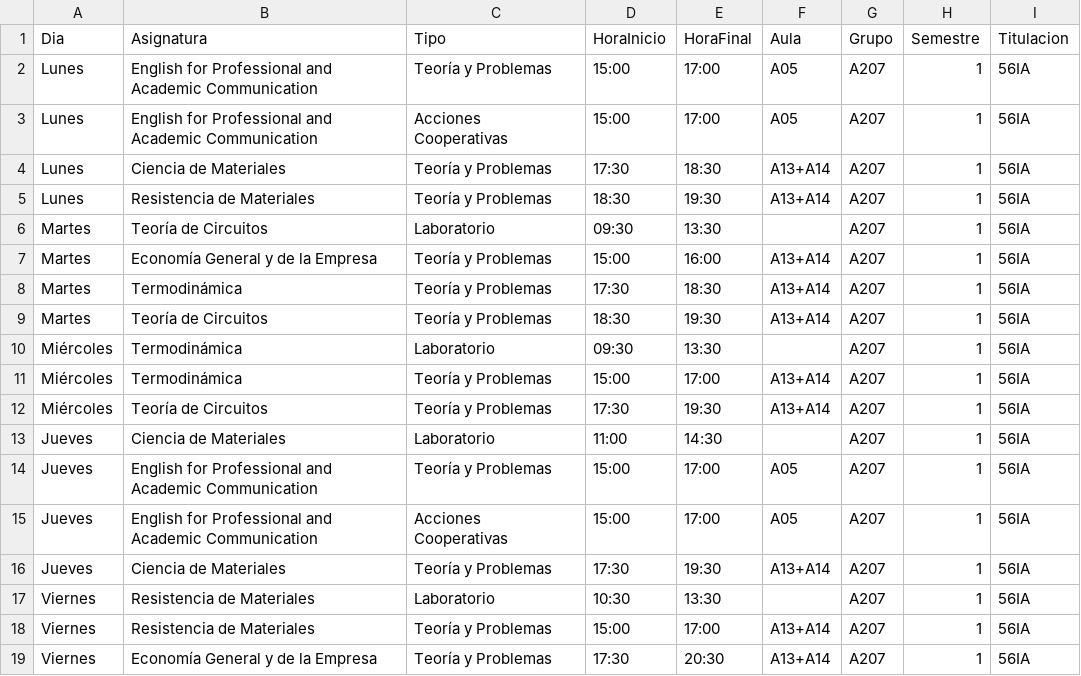
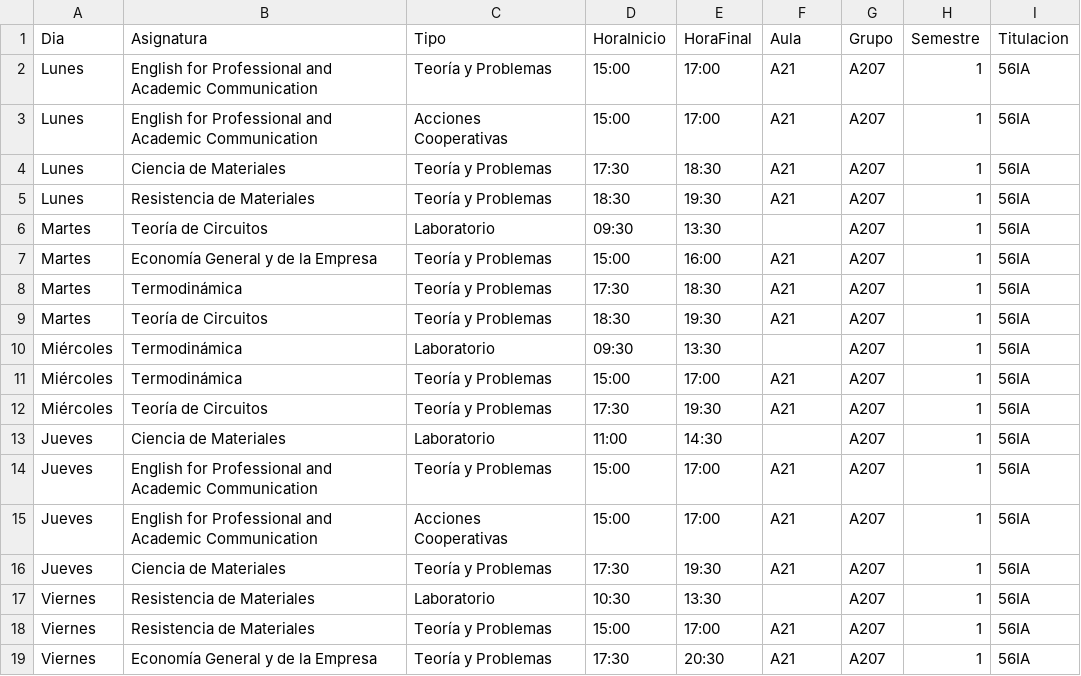
Before and after one commit to SOA-ETSIDI/horarios, a CSV file: csv/A207_1.csv, drawn as a sheet.

Commit message:
Actualiza horarios y aulas

```diff
--- a/csv/A207_1.csv
+++ b/csv/A207_1.csv
@@ -1,19 +1,19 @@
 "Dia";"Asignatura";"Tipo";"HoraInicio";"HoraFinal";"Aula";"Grupo";"Semestre";"Titulacion"
-"Lunes";"English for Professional and Academic Communication";"Teoría y Problemas";"15:00";"17:00";"A05";"A207";1;"56IA"
-"Lunes";"English for Professional and Academic Communication";"Acciones Cooperativas";"15:00";"17:00";"A05";"A207";1;"56IA"
-"Lunes";"Ciencia de Materiales";"Teoría y Problemas";"17:30";"18:30";"A13+A14";"A207";1;"56IA"
-"Lunes";"Resistencia de Materiales";"Teoría y Problemas";"18:30";"19:30";"A13+A14";"A207";1;"56IA"
+"Lunes";"English for Professional and Academic Communication";"Teoría y Problemas";"15:00";"17:00";"A21";"A207";1;"56IA"
+"Lunes";"English for Professional and Academic Communication";"Acciones Cooperativas";"15:00";"17:00";"A21";"A207";1;"56IA"
+"Lunes";"Ciencia de Materiales";"Teoría y Problemas";"17:30";"18:30";"A21";"A207";1;"56IA"
+"Lunes";"Resistencia de Materiales";"Teoría y Problemas";"18:30";"19:30";"A21";"A207";1;"56IA"
 "Martes";"Teoría de Circuitos";"Laboratorio";"09:30";"13:30";"";"A207";1;"56IA"
-"Martes";"Economía General y de la Empresa";"Teoría y Problemas";"15:00";"16:00";"A13+A14";"A207";1;"56IA"
-"Martes";"Termodinámica";"Teoría y Problemas";"17:30";"18:30";"A13+A14";"A207";1;"56IA"
-"Martes";"Teoría de Circuitos";"Teoría y Problemas";"18:30";"19:30";"A13+A14";"A207";1;"56IA"
+"Martes";"Economía General y de la Empresa";"Teoría y Problemas";"15:00";"16:00";"A21";"A207";1;"56IA"
+"Martes";"Termodinámica";"Teoría y Problemas";"17:30";"18:30";"A21";"A207";1;"56IA"
+"Martes";"Teoría de Circuitos";"Teoría y Problemas";"18:30";"19:30";"A21";"A207";1;"56IA"
 "Miércoles";"Termodinámica";"Laboratorio";"09:30";"13:30";"";"A207";1;"56IA"
-"Miércoles";"Termodinámica";"Teoría y Problemas";"15:00";"17:00";"A13+A14";"A207";1;"56IA"
-"Miércoles";"Teoría de Circuitos";"Teoría y Problemas";"17:30";"19:30";"A13+A14";"A207";1;"56IA"
+"Miércoles";"Termodinámica";"Teoría y Problemas";"15:00";"17:00";"A21";"A207";1;"56IA"
+"Miércoles";"Teoría de Circuitos";"Teoría y Problemas";"17:30";"19:30";"A21";"A207";1;"56IA"
 "Jueves";"Ciencia de Materiales";"Laboratorio";"11:00";"14:30";"";"A207";1;"56IA"
-"Jueves";"English for Professional and Academic Communication";"Teoría y Problemas";"15:00";"17:00";"A05";"A207";1;"56IA"
-"Jueves";"English for Professional and Academic Communication";"Acciones Cooperativas";"15:00";"17:00";"A05";"A207";1;"56IA"
-"Jueves";"Ciencia de Materiales";"Teoría y Problemas";"17:30";"19:30";"A13+A14";"A207";1;"56IA"
+"Jueves";"English for Professional and Academic Communication";"Teoría y Problemas";"15:00";"17:00";"A21";"A207";1;"56IA"
+"Jueves";"English for Professional and Academic Communication";"Acciones Cooperativas";"15:00";"17:00";"A21";"A207";1;"56IA"
+"Jueves";"Ciencia de Materiales";"Teoría y Problemas";"17:30";"19:30";"A21";"A207";1;"56IA"
 "Viernes";"Resistencia de Materiales";"Laboratorio";"10:30";"13:30";"";"A207";1;"56IA"
-"Viernes";"Resistencia de Materiales";"Teoría y Problemas";"15:00";"17:00";"A13+A14";"A207";1;"56IA"
-"Viernes";"Economía General y de la Empresa";"Teoría y Problemas";"17:30";"20:30";"A13+A14";"A207";1;"56IA"
+"Viernes";"Resistencia de Materiales";"Teoría y Problemas";"15:00";"17:00";"A21";"A207";1;"56IA"
+"Viernes";"Economía General y de la Empresa";"Teoría y Problemas";"17:30";"20:30";"A21";"A207";1;"56IA"
```
Also changed, not shown: 4 other files.
